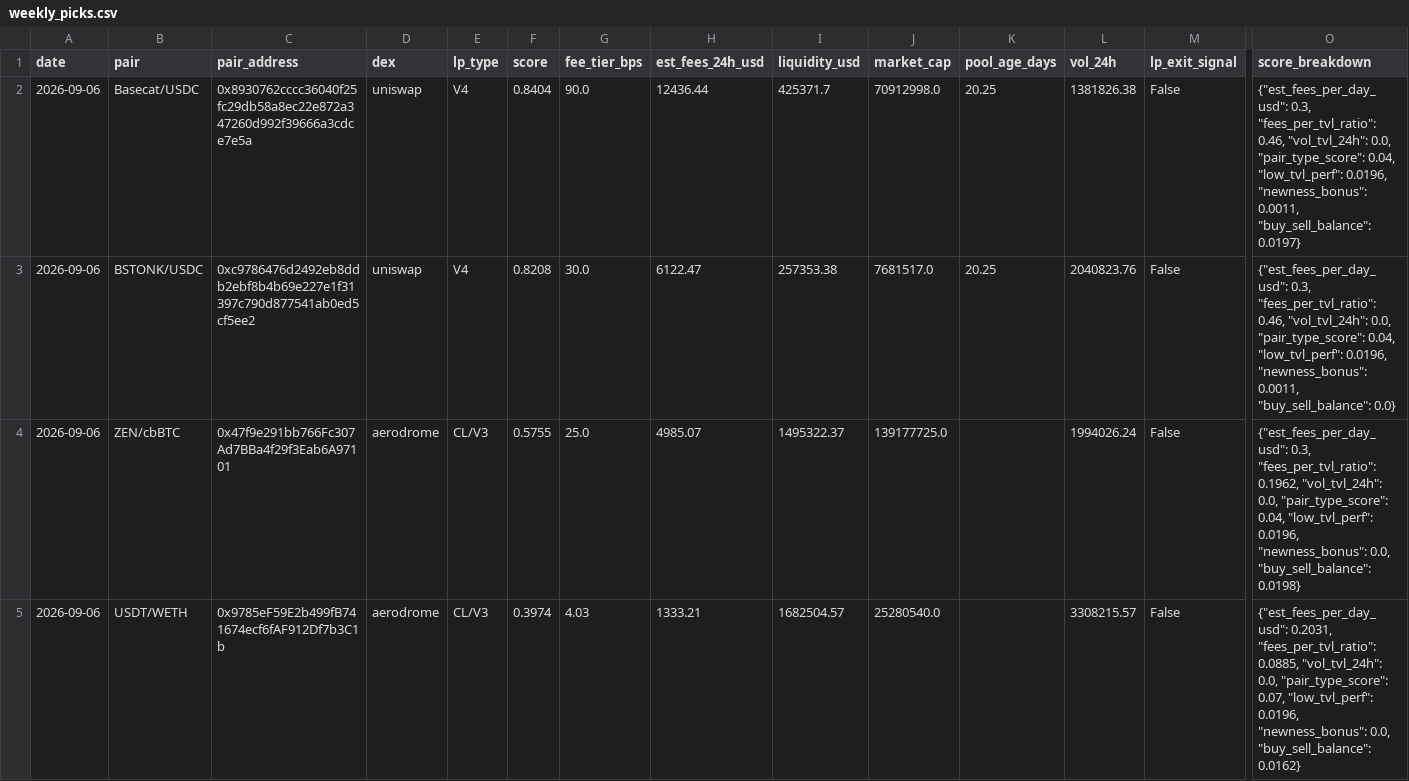
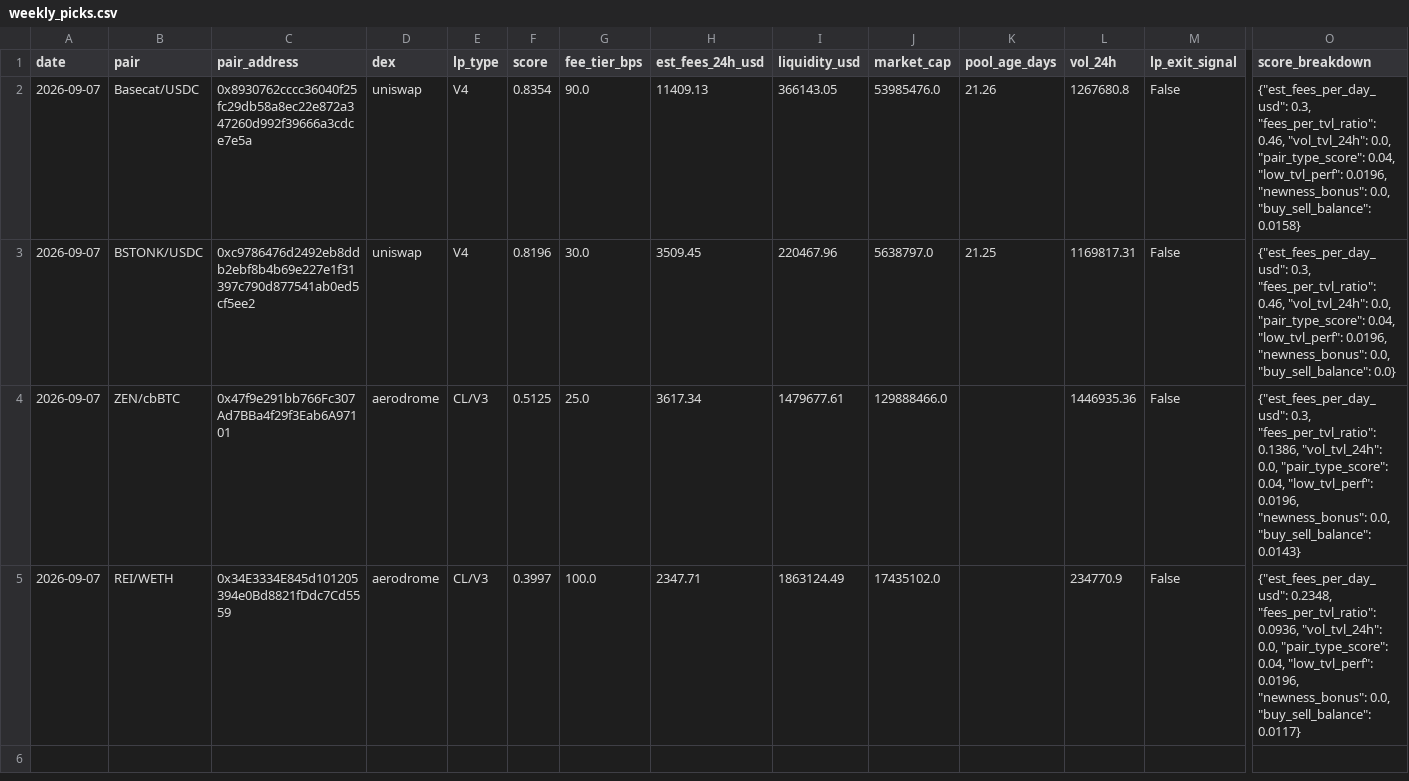
Before and after one commit to RichJamo/hydrex-lp-selection, a CSV file: data/weekly_picks.csv, drawn as a sheet; only a part is shown, gaps mark what is left out; removed rows and columns are numbered as before the commit, all else as after; rows hold the shown columns only; the diff names each change by its address in the sheet, - before the commit and + after, or states it on an @@ line.

```diff
--- a/data/weekly_picks.csv
+++ b/data/weekly_picks.csv
-A2:A4 (date): 2026-09-06
+A2:A4 (date): 2026-09-07
-F2 (score): 0.8404
+F2 (score): 0.8354
-H2 (est_fees_24h_usd): 12436.44
+H2 (est_fees_24h_usd): 11409.13
-I2 (liquidity_usd): 425371.7
+I2 (liquidity_usd): 366143.05
-J2 (market_cap): 70912998.0
+J2 (market_cap): 53985476.0
-K2 (pool_age_days): 20.25
+K2 (pool_age_days): 21.26
-L2 (vol_24h): 1381826.38
+L2 (vol_24h): 1267680.8
-O2 (score_breakdown): …0.0196, "newness_bonus": 0.0011, "buy_sell_balance": 0.0197}
+O2 (score_breakdown): …0.0196, "newness_bonus": 0.0, "buy_sell_balance": 0.0158}
-F3 (score): 0.8208
+F3 (score): 0.8196
-H3 (est_fees_24h_usd): 6122.47
+H3 (est_fees_24h_usd): 3509.45
-I3 (liquidity_usd): 257353.38
+I3 (liquidity_usd): 220467.96
-J3 (market_cap): 7681517.0
+J3 (market_cap): 5638797.0
-K3 (pool_age_days): 20.25
+K3 (pool_age_days): 21.25
-L3 (vol_24h): 2040823.76
+L3 (vol_24h): 1169817.31
-O3 (score_breakdown): …0.0196, "newness_bonus": 0.0011, "buy_sell_balance": 0.0}
+O3 (score_breakdown): …0.0196, "newness_bonus": 0.0, "buy_sell_balance": 0.0}
-F4 (score): 0.5755
+F4 (score): 0.5125
-H4 (est_fees_24h_usd): 4985.07
+H4 (est_fees_24h_usd): 3617.34
-I4 (liquidity_usd): 1495322.37
+I4 (liquidity_usd): 1479677.61
-J4 (market_cap): 139177725.0
+J4 (market_cap): 129888466.0
-L4 (vol_24h): 1994026.24
+L4 (vol_24h): 1446935.36
-O4 (score_breakdown): …0.3, "fees_per_tvl_ratio": 0.1962, "vol_tvl_24h": 0.0, "pair_type_score": 0.04, "low_tvl_perf": 0.0196, "newness_bonus": 0.0, "buy_sell_balance": 0.0198}
+O4 (score_breakdown): …0.3, "fees_per_tvl_ratio": 0.1386, "vol_tvl_24h": 0.0, "pair_type_score": 0.04, "low_tvl_perf": 0.0196, "newness_bonus": 0.0, "buy_sell_balance": 0.0143}
-row 5: 2026-09-06 | USDT/WETH | 0x9785eF59E2b499fB741674ecf6fAF912Df7b3C1b | aerodrome | CL/V3 | 0.3974 | 4.03 | 1333.21 | 1682504.57 | 25280540.0 |  | 3308215.57 | False | {"est_fees_per_day_usd": 0.2031, "fees_per_tvl_ratio": 0.0885, "vol_tvl_24h": 0.0, "pair_type_score": 0.07, "low_tvl_perf": 0.0196, "newness_bonus": 0.0, "buy_sell_balance": 0.0162}
+row 5: 2026-09-07 | REI/WETH | 0x34E3334E845d101205394e0Bd8821fDdc7Cd5559 | aerodrome | CL/V3 | 0.3997 | 100.0 | 2347.71 | 1863124.49 | 17435102.0 |  | 234770.9 | False | {"est_fees_per_day_usd": 0.2348, "fees_per_tvl_ratio": 0.0936, "vol_tvl_24h": 0.0, "pair_type_score": 0.04, "low_tvl_perf": 0.0196, "newness_bonus": 0.0, "buy_sell_balance": 0.0117}
```
Also changed, not shown: data/candidates_enriched.csv, 2 other files.
